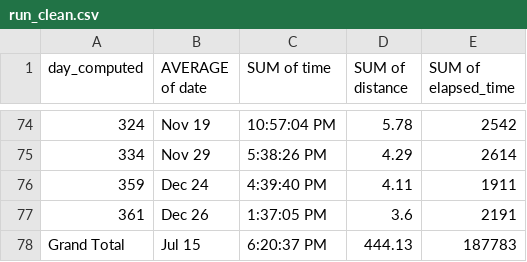
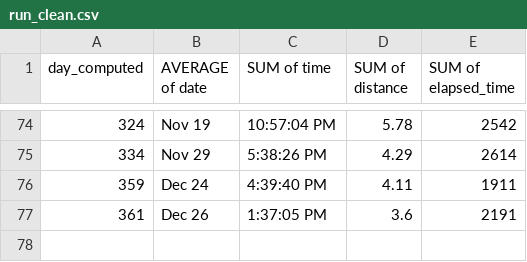
Before and after one commit to bendoesdata/year_of_2019, a CSV file: data/run_clean.csv, drawn as a sheet; only a part is shown, gaps mark what is left out; the diff names each change by its address in the sheet, - before the commit and + after, or states it on an @@ line.

```diff
--- a/data/run_clean.csv
+++ b/data/run_clean.csv
-row 78: Grand Total | Jul 15 | 6:20:37 PM | 444.13 | 187783
```
Also changed, not shown: data/workouts_clean_2.csv, 4 other files.
